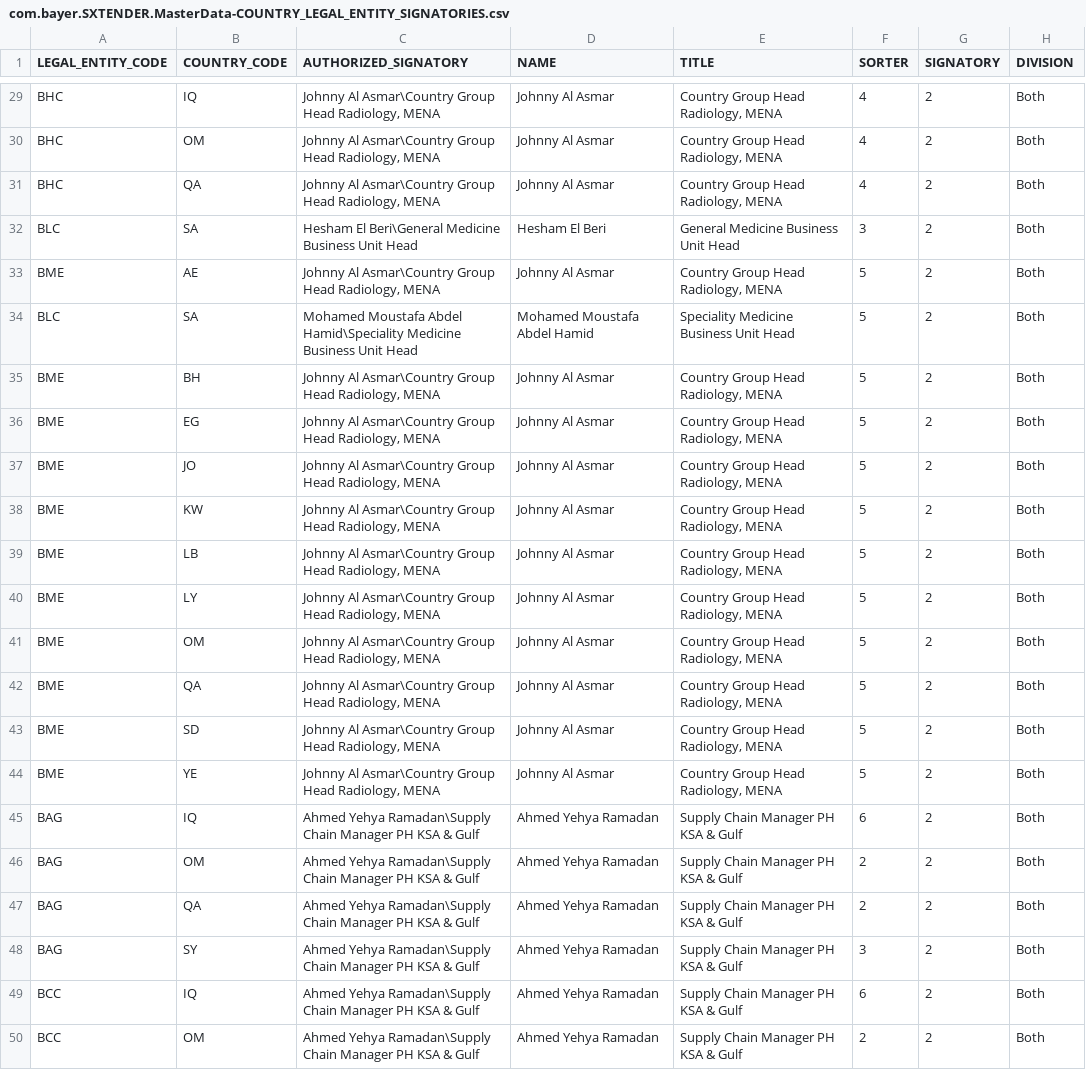
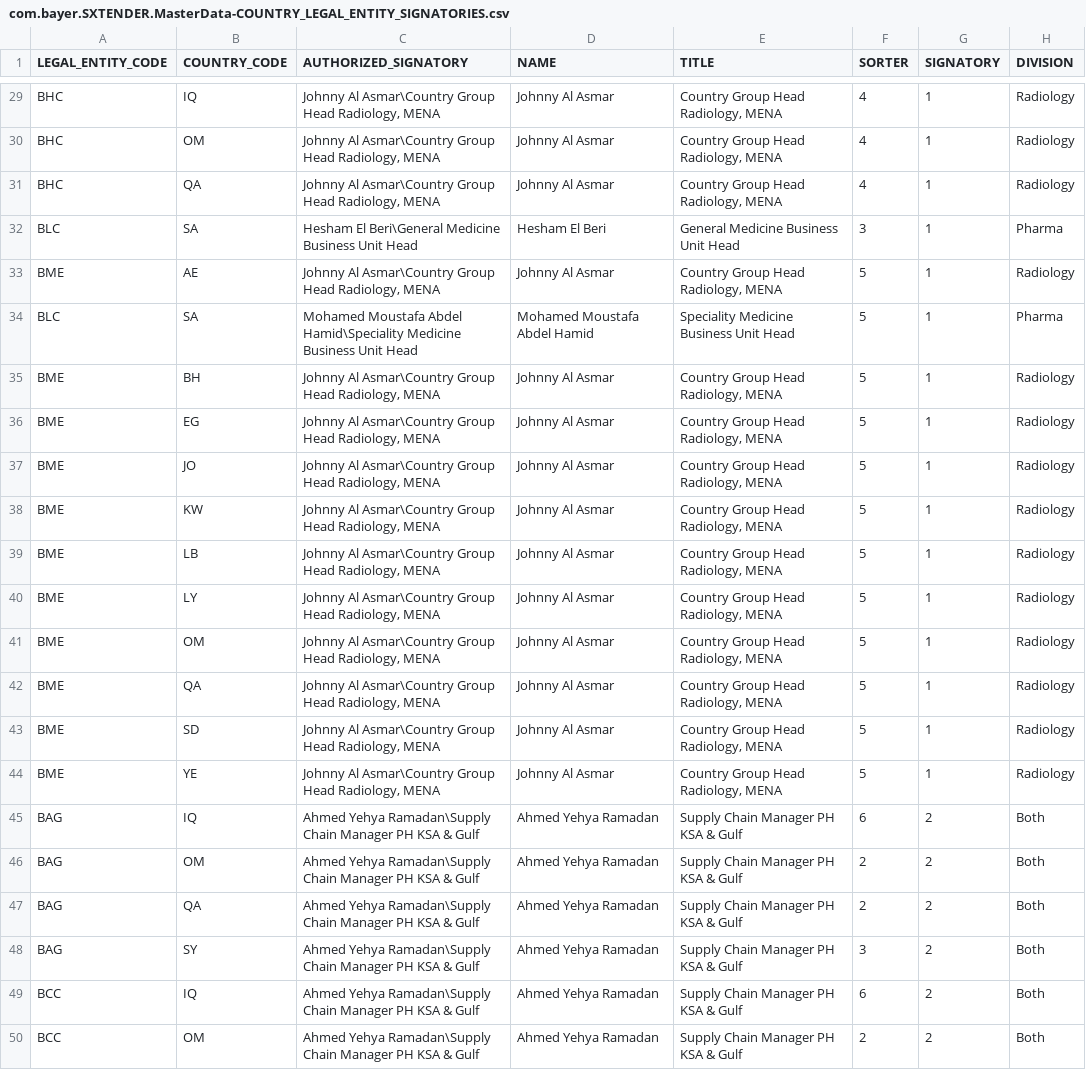
Before and after one commit to mandar-velankar/TNDR_FAST_BACKEND, a CSV file: db/csv/com.bayer.SXTENDER.MasterData-COUNTRY_LEGAL_ENTITY_SIGNATORIES.csv, drawn as a sheet; only a part is shown, gaps mark what is left out; the diff covers the shown part only.

Commit message:
Automatically set Quotation signatory to matching Offer approver (when match exists)
- OfferValidation fix (missing fields)
- Correct CSV

Still issue

```diff
--- a/db/csv/com.bayer.SXTENDER.MasterData-COUNTRY_LEGAL_ENTITY_SIGNATORIES.csv
+++ b/db/csv/com.bayer.SXTENDER.MasterData-COUNTRY_LEGAL_ENTITY_SIGNATORIES.csv
@@ -29,16 +29,16 @@ LEGAL_ENTITY_CODE,COUNTRY_CODE,AUTHORIZED_SIGNATORY,NAME,TITLE,SORTER,SIGNATORY,
-"BHC","IQ","Johnny Al Asmar\Country Group Head Radiology, MENA","Johnny Al Asmar","Country Group Head Radiology, MENA","4","2","Both"
-"BHC","OM","Johnny Al Asmar\Country Group Head Radiology, MENA","Johnny Al Asmar","Country Group Head Radiology, MENA","4","2","Both"
-"BHC","QA","Johnny Al Asmar\Country Group Head Radiology, MENA","Johnny Al Asmar","Country Group Head Radiology, MENA","4","2","Both"
-"BLC","SA","Hesham El Beri\General Medicine Business Unit Head","Hesham El Beri","General Medicine Business Unit Head","3","2","Both"
-"BME","AE","Johnny Al Asmar\Country Group Head Radiology, MENA","Johnny Al Asmar","Country Group Head Radiology, MENA","5","2","Both"
-"BLC","SA","Mohamed Moustafa Abdel Hamid\Speciality Medicine Business Unit Head","Mohamed Moustafa Abdel Hamid","Speciality Medicine Business Unit Head","5","2","Both"
-"BME","BH","Johnny Al Asmar\Country Group Head Radiology, MENA","Johnny Al Asmar","Country Group Head Radiology, MENA","5","2","Both"
-"BME","EG","Johnny Al Asmar\Country Group Head Radiology, MENA","Johnny Al Asmar","Country Group Head Radiology, MENA","5","2","Both"
-"BME","JO","Johnny Al Asmar\Country Group Head Radiology, MENA","Johnny Al Asmar","Country Group Head Radiology, MENA","5","2","Both"
-"BME","KW","Johnny Al Asmar\Country Group Head Radiology, MENA","Johnny Al Asmar","Country Group Head Radiology, MENA","5","2","Both"
-"BME","LB","Johnny Al Asmar\Country Group Head Radiology, MENA","Johnny Al Asmar","Country Group Head Radiology, MENA","5","2","Both"
-"BME","LY","Johnny Al Asmar\Country Group Head Radiology, MENA","Johnny Al Asmar","Country Group Head Radiology, MENA","5","2","Both"
-"BME","OM","Johnny Al Asmar\Country Group Head Radiology, MENA","Johnny Al Asmar","Country Group Head Radiology, MENA","5","2","Both"
-"BME","QA","Johnny Al Asmar\Country Group Head Radiology, MENA","Johnny Al Asmar","Country Group Head Radiology, MENA","5","2","Both"
-"BME","SD","Johnny Al Asmar\Country Group Head Radiology, MENA","Johnny Al Asmar","Country Group Head Radiology, MENA","5","2","Both"
-"BME","YE","Johnny Al Asmar\Country Group Head Radiology, MENA","Johnny Al Asmar","Country Group Head Radiology, MENA","5","2","Both"
+BHC,IQ,"Johnny Al Asmar\Country Group Head Radiology, MENA",Johnny Al Asmar,"Country Group Head Radiology, MENA",4,1,Radiology
+BHC,OM,"Johnny Al Asmar\Country Group Head Radiology, MENA",Johnny Al Asmar,"Country Group Head Radiology, MENA",4,1,Radiology
+BHC,QA,"Johnny Al Asmar\Country Group Head Radiology, MENA",Johnny Al Asmar,"Country Group Head Radiology, MENA",4,1,Radiology
+BLC,SA,Hesham El Beri\General Medicine Business Unit Head,Hesham El Beri,General Medicine Business Unit Head,3,1,Pharma
+BME,AE,"Johnny Al Asmar\Country Group Head Radiology, MENA",Johnny Al Asmar,"Country Group Head Radiology, MENA",5,1,Radiology
+BLC,SA,Mohamed Moustafa Abdel Hamid\Speciality Medicine Business Unit Head,Mohamed Moustafa Abdel Hamid,Speciality Medicine Business Unit Head,5,1,Pharma
+BME,BH,"Johnny Al Asmar\Country Group Head Radiology, MENA",Johnny Al Asmar,"Country Group Head Radiology, MENA",5,1,Radiology
+BME,EG,"Johnny Al Asmar\Country Group Head Radiology, MENA",Johnny Al Asmar,"Country Group Head Radiology, MENA",5,1,Radiology
+BME,JO,"Johnny Al Asmar\Country Group Head Radiology, MENA",Johnny Al Asmar,"Country Group Head Radiology, MENA",5,1,Radiology
+BME,KW,"Johnny Al Asmar\Country Group Head Radiology, MENA",Johnny Al Asmar,"Country Group Head Radiology, MENA",5,1,Radiology
+BME,LB,"Johnny Al Asmar\Country Group Head Radiology, MENA",Johnny Al Asmar,"Country Group Head Radiology, MENA",5,1,Radiology
+BME,LY,"Johnny Al Asmar\Country Group Head Radiology, MENA",Johnny Al Asmar,"Country Group Head Radiology, MENA",5,1,Radiology
+BME,OM,"Johnny Al Asmar\Country Group Head Radiology, MENA",Johnny Al Asmar,"Country Group Head Radiology, MENA",5,1,Radiology
+BME,QA,"Johnny Al Asmar\Country Group Head Radiology, MENA",Johnny Al Asmar,"Country Group Head Radiology, MENA",5,1,Radiology
+BME,SD,"Johnny Al Asmar\Country Group Head Radiology, MENA",Johnny Al Asmar,"Country Group Head Radiology, MENA",5,1,Radiology
+BME,YE,"Johnny Al Asmar\Country Group Head Radiology, MENA",Johnny Al Asmar,"Country Group Head Radiology, MENA",5,1,Radiology
```
Also changed, not shown: 106 edited cells elsewhere in this file, 3 other files.
